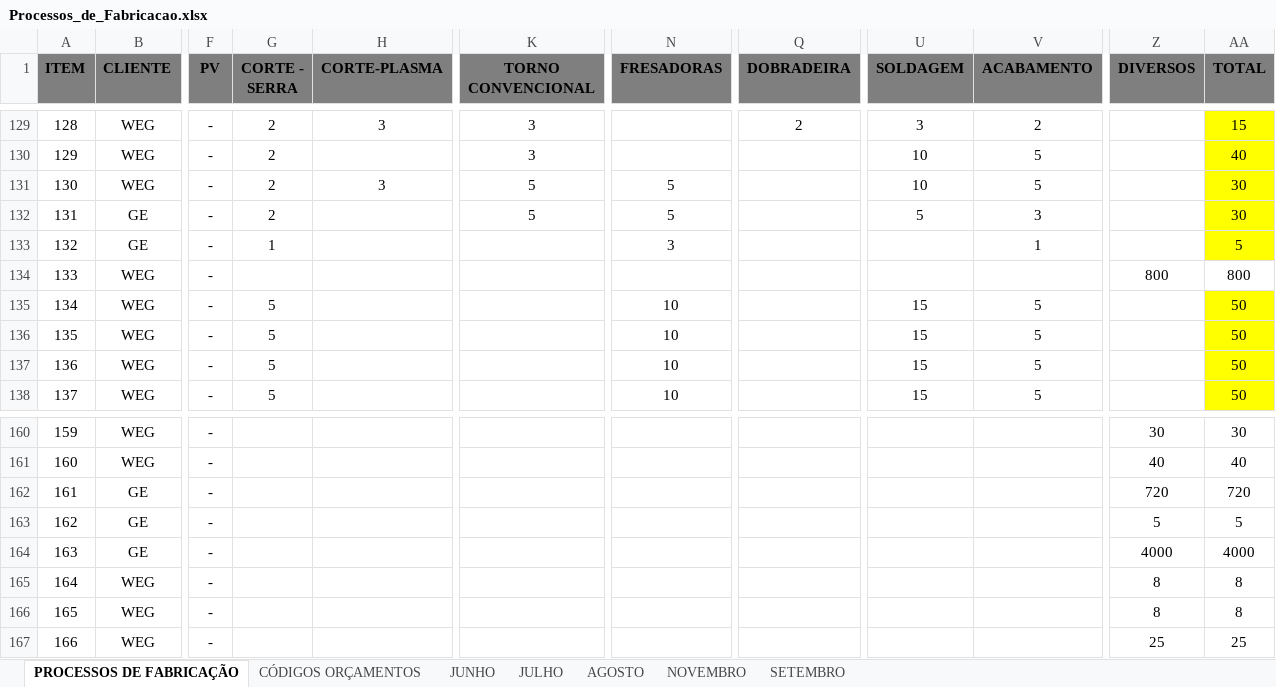
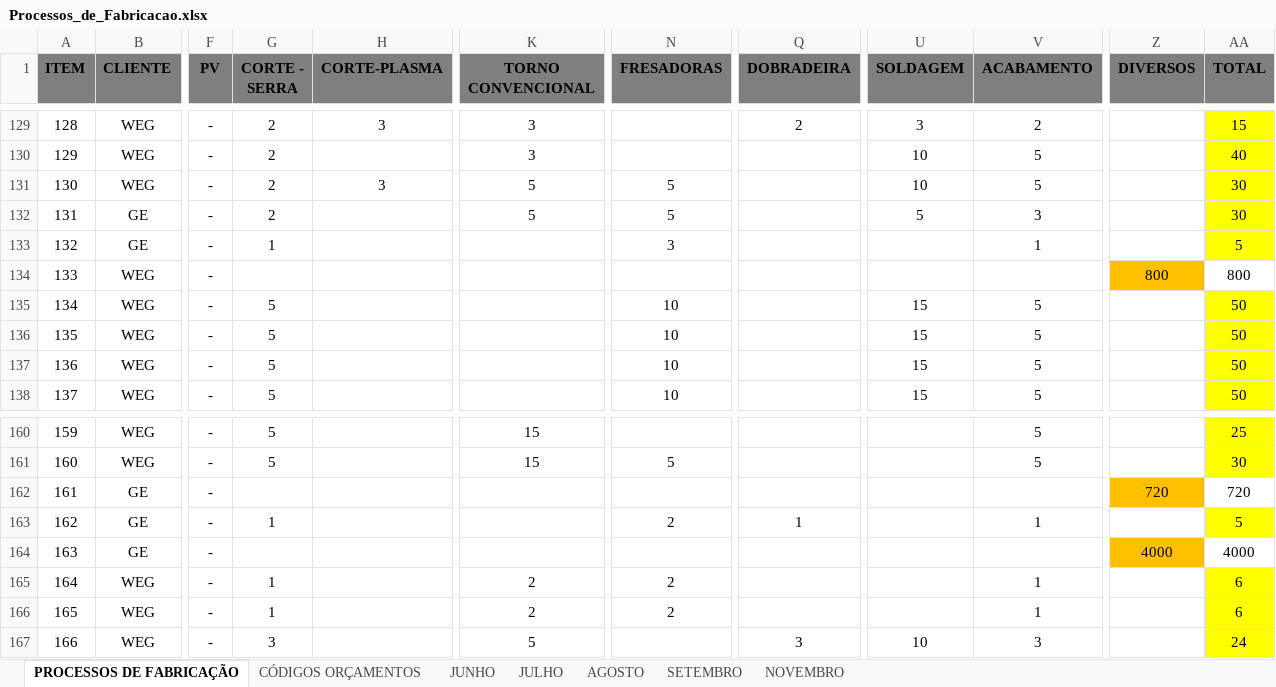
Before and after one commit to MatheusRiosBarcelos/Analise_horas, an Excel workbook: Processos_de_Fabricacao.xlsx, sheet PROCESSOS DE FABRICAÇÃO, drawn as a sheet; only a part is shown, gaps mark what is left out; values as stored, in another font and other column widths than the file's, no borders; the diff covers the shown part only; the diff names each change by its address in the sheet, - before the commit and + after, or states it on an @@ line.

```diff
--- a/Processos_de_Fabricacao.xlsx (sheet PROCESSOS DE FABRICAÇÃO)
+++ b/Processos_de_Fabricacao.xlsx (sheet PROCESSOS DE FABRICAÇÃO)
@@ sheet tab order changed: PROCESSOS DE FABRICAÇÃO | CÓDIGOS ORÇAMENTOS | JUNHO | JULHO | AGOSTO | SETEMBRO | NOVEMBRO @@
-Z134 fill: none
+Z134 fill: #FFC000
-G160:G161 (CORTE - SERRA): (empty)
+G160:G161 (CORTE - SERRA): 5
-K160:K161 (TORNO CONVENCIONAL): (empty)
+K160:K161 (TORNO CONVENCIONAL): 15
-V160:V161 (ACABAMENTO): (empty)
+V160:V161 (ACABAMENTO): 5
-Z160 (DIVERSOS): 30
+Z160 (DIVERSOS): (empty)
-AA160:AA161 fill: none
+AA160:AA161 fill: #FFFF00
-AA160 (TOTAL): 30
+AA160 (TOTAL): 25
-N161 (FRESADORAS): (empty)
+N161 (FRESADORAS): 5
-Z161 (DIVERSOS): 40
+Z161 (DIVERSOS): (empty)
-AA161 (TOTAL): 40
+AA161 (TOTAL): 30
-Z162 fill: none
+Z162 fill: #FFC000
-G163 (CORTE - SERRA): (empty)
+G163 (CORTE - SERRA): 1
-N163 (FRESADORAS): (empty)
+N163 (FRESADORAS): 2
-Q163 (DOBRADEIRA): (empty)
+Q163 (DOBRADEIRA): 1
-V163 (ACABAMENTO): (empty)
+V163 (ACABAMENTO): 1
-Z163 (DIVERSOS): 5
+Z163 (DIVERSOS): (empty)
-AA163 fill: none
+AA163 fill: #FFFF00
-Z164 fill: none
+Z164 fill: #FFC000
-G165:G166 (CORTE - SERRA): (empty)
+G165:G166 (CORTE - SERRA): 1
-K165:K166 (TORNO CONVENCIONAL): (empty)
+K165:K166 (TORNO CONVENCIONAL): 2
-N165:N166 (FRESADORAS): (empty)
+N165:N166 (FRESADORAS): 2
-V165:V166 (ACABAMENTO): (empty)
+V165:V166 (ACABAMENTO): 1
-Z165:Z166 (DIVERSOS): 8
+Z165:Z166 (DIVERSOS): (empty)
-AA165:AA166 (TOTAL): 8
+AA165:AA166 (TOTAL): 6
-AA165:AA167 fill: none
+AA165:AA167 fill: #FFFF00
-G167 (CORTE - SERRA): (empty)
+G167 (CORTE - SERRA): 3
-K167 (TORNO CONVENCIONAL): (empty)
+K167 (TORNO CONVENCIONAL): 5
-Q167 (DOBRADEIRA): (empty)
+Q167 (DOBRADEIRA): 3
-U167 (SOLDAGEM): (empty)
+U167 (SOLDAGEM): 10
-V167 (ACABAMENTO): (empty)
+V167 (ACABAMENTO): 3
-Z167 (DIVERSOS): 25
+Z167 (DIVERSOS): (empty)
-AA167 (TOTAL): 25
+AA167 (TOTAL): 24
```
Also changed, not shown: 216 edited cells and cell formats elsewhere in this sheet, 2 other files.
